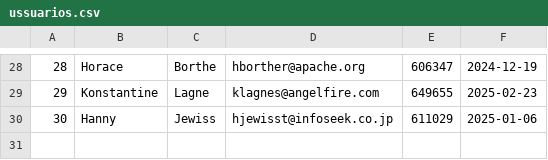
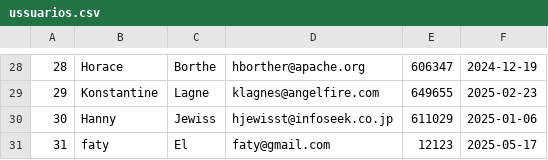
Before and after one commit to fati788/java, a CSV file: resources/ussuarios.csv, drawn as a sheet; only a part is shown, gaps mark what is left out.

```diff
--- a/resources/ussuarios.csv
+++ b/resources/ussuarios.csv
@@ -30 +30,2 @@
 30,Hanny,Jewiss,hjewisst@infoseek.co.jp,611029,2025-01-06
+31,faty,El,faty@gmail.com,12123,2025-05-17
```
Also changed, not shown: resources/TicketSoporte.csv, resources/tecnicos.csv, 15 other files.
